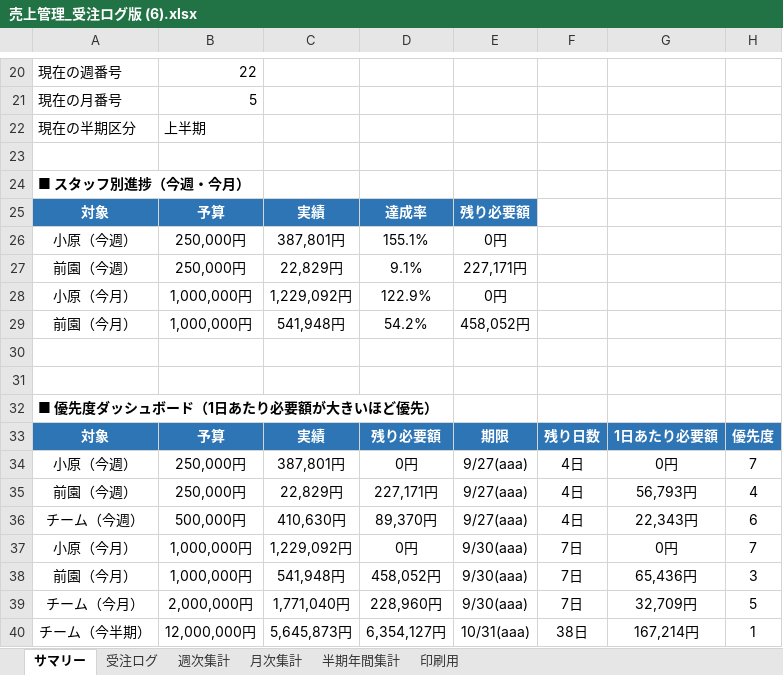
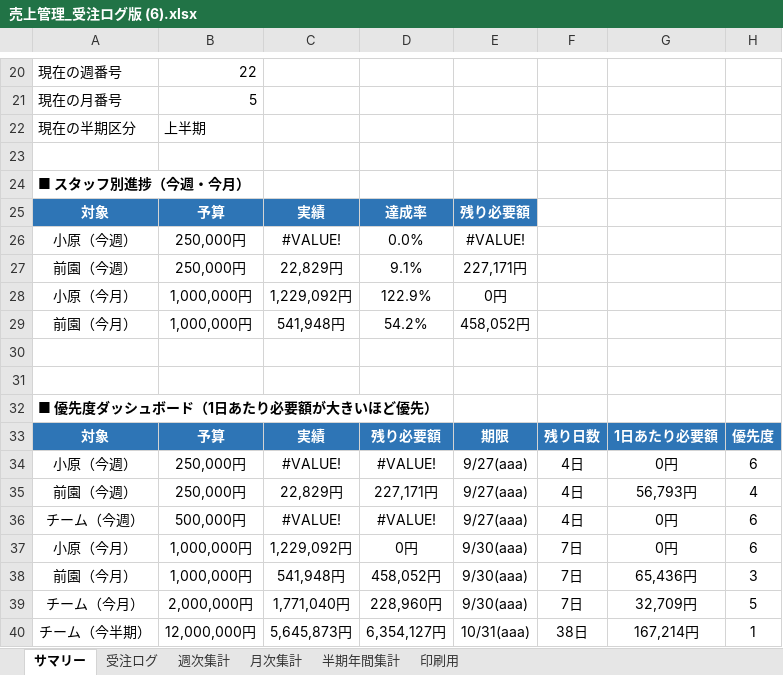
Before and after one commit to pureko2000/uriage-kanri, an Excel workbook: 売上管理_受注ログ版 (6).xlsx, sheet サマリー, drawn as a sheet; only a part is shown, gaps mark what is left out; values as stored, in another font and other column widths than the file's, no borders; conditional formats not drawn; the diff names each change by its address in the sheet, - before the commit and + after, or states it on an @@ line.

Commit message:
Update 売上管理_受注ログ版 (6).xlsx
50000test

```diff
--- a/売上管理_受注ログ版 (6).xlsx (sheet サマリー)
+++ b/売上管理_受注ログ版 (6).xlsx (sheet サマリー)
-C26: 387,801円
+C26: #VALUE!
-D26: 155.1%
+D26: 0.0%
-E26: 0円
+E26: #VALUE!
-C34: 387,801円
+C34: #VALUE!
-D34: 0円
+D34: #VALUE!
-H34: 7
+H34: 6
-C36: 410,630円
+C36: #VALUE!
-D36: 89,370円
+D36: #VALUE!
-G36: 22,343円
+G36: 0円
-H37: 7
+H37: 6
```
Also changed, not shown: sheet 週次集計, sheet 受注ログ.
